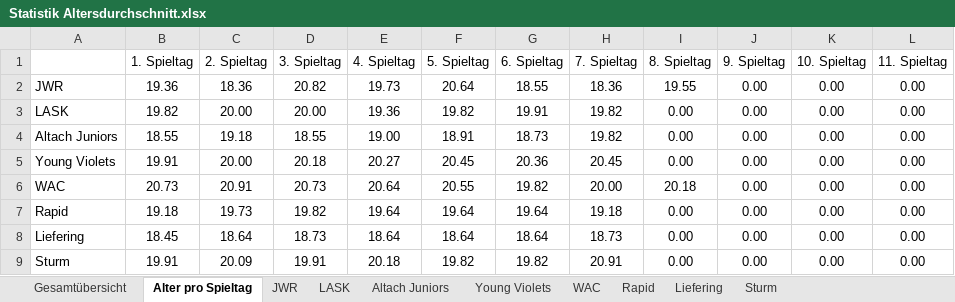
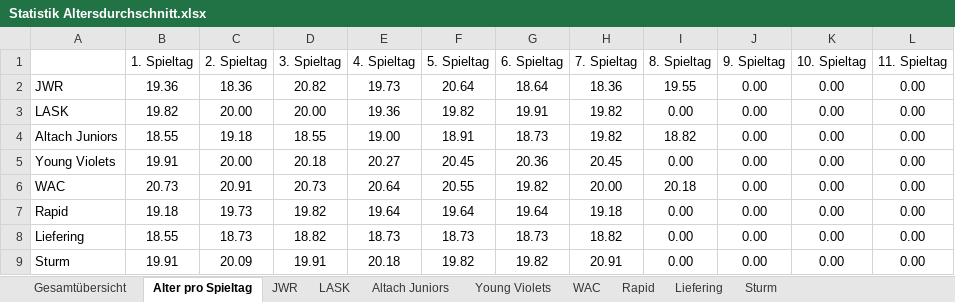
Before and after one commit to mariodemmelbauer/jwr-altersstatistik-dashboard, an Excel workbook: Statistik Altersdurchschnitt.xlsx, sheet Alter pro Spieltag, drawn as a sheet; only a part is shown; values as stored, in another font and other column widths than the file's, no borders; conditional formats not drawn; the diff names each change by its address in the sheet, - before the commit and + after, or states it on an @@ line.

```diff
--- a/Statistik Altersdurchschnitt.xlsx (sheet Alter pro Spieltag)
+++ b/Statistik Altersdurchschnitt.xlsx (sheet Alter pro Spieltag)
-G2 (6. Spieltag): 18.55
+G2 (6. Spieltag): 18.64
-I4 (8. Spieltag): 0.00
+I4 (8. Spieltag): 18.82
-B8 (1. Spieltag): 18.45
+B8 (1. Spieltag): 18.55
-C8 (2. Spieltag): 18.64
+C8 (2. Spieltag): 18.73
-D8 (3. Spieltag): 18.73
+D8 (3. Spieltag): 18.82
-E8 (4. Spieltag): 18.64
+E8 (4. Spieltag): 18.73
-F8 (5. Spieltag): 18.64
+F8 (5. Spieltag): 18.73
-G8 (6. Spieltag): 18.64
+G8 (6. Spieltag): 18.73
-H8 (7. Spieltag): 18.73
+H8 (7. Spieltag): 18.82
```
Also changed, not shown: sheet Altach Juniors, sheet Liefering, sheet Gesamtübersicht, sheet JWR, charts or pictures.
